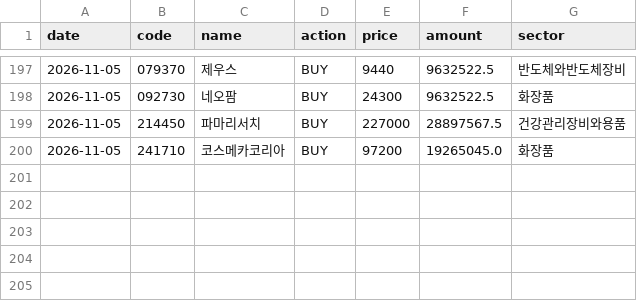
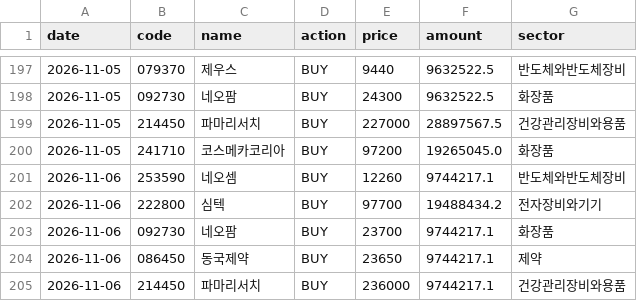
Before and after one commit to joonhakkim/liquidity-dashboard, a CSV file: data/manual/kosdaq_long_short_index_trades.csv, drawn as a sheet; only a part is shown, gaps mark what is left out.

```diff
--- a/data/manual/kosdaq_long_short_index_trades.csv
+++ b/data/manual/kosdaq_long_short_index_trades.csv
@@ -200 +200,6 @@ date,code,name,action,price,amount,sector
 2026-11-05,241710,코스메카코리아,BUY,97200,19265045.0,화장품
+2026-11-06,253590,네오셈,BUY,12260,9744217.1,반도체와반도체장비
+2026-11-06,222800,심텍,BUY,97700,19488434.2,전자장비와기기
+2026-11-06,092730,네오팜,BUY,23700,9744217.1,화장품
+2026-11-06,086450,동국제약,BUY,23650,9744217.1,제약
+2026-11-06,214450,파마리서치,BUY,236000,9744217.1,건강관리장비와용품
```
Also changed, not shown: data/manual/mp_orders.csv.
